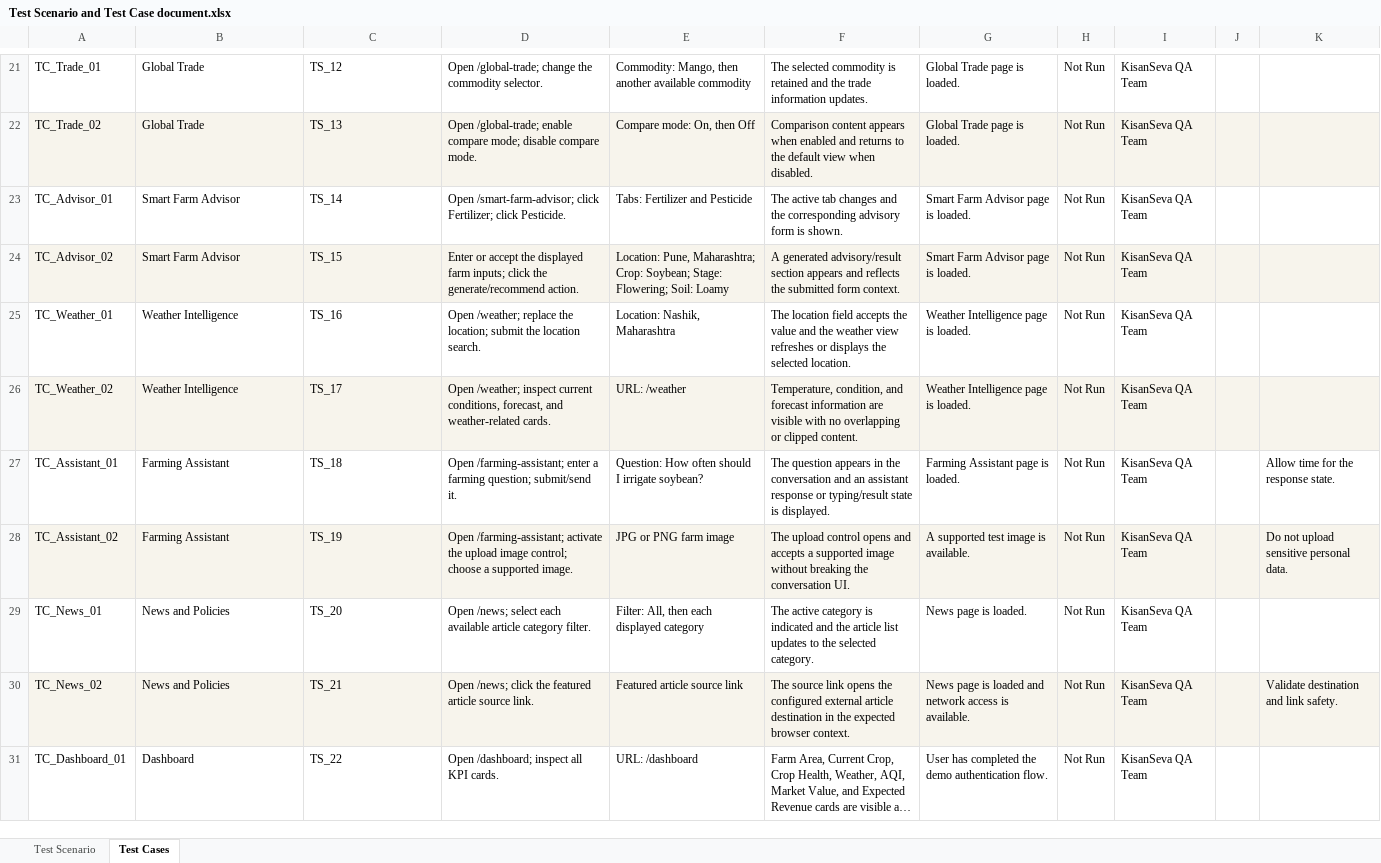
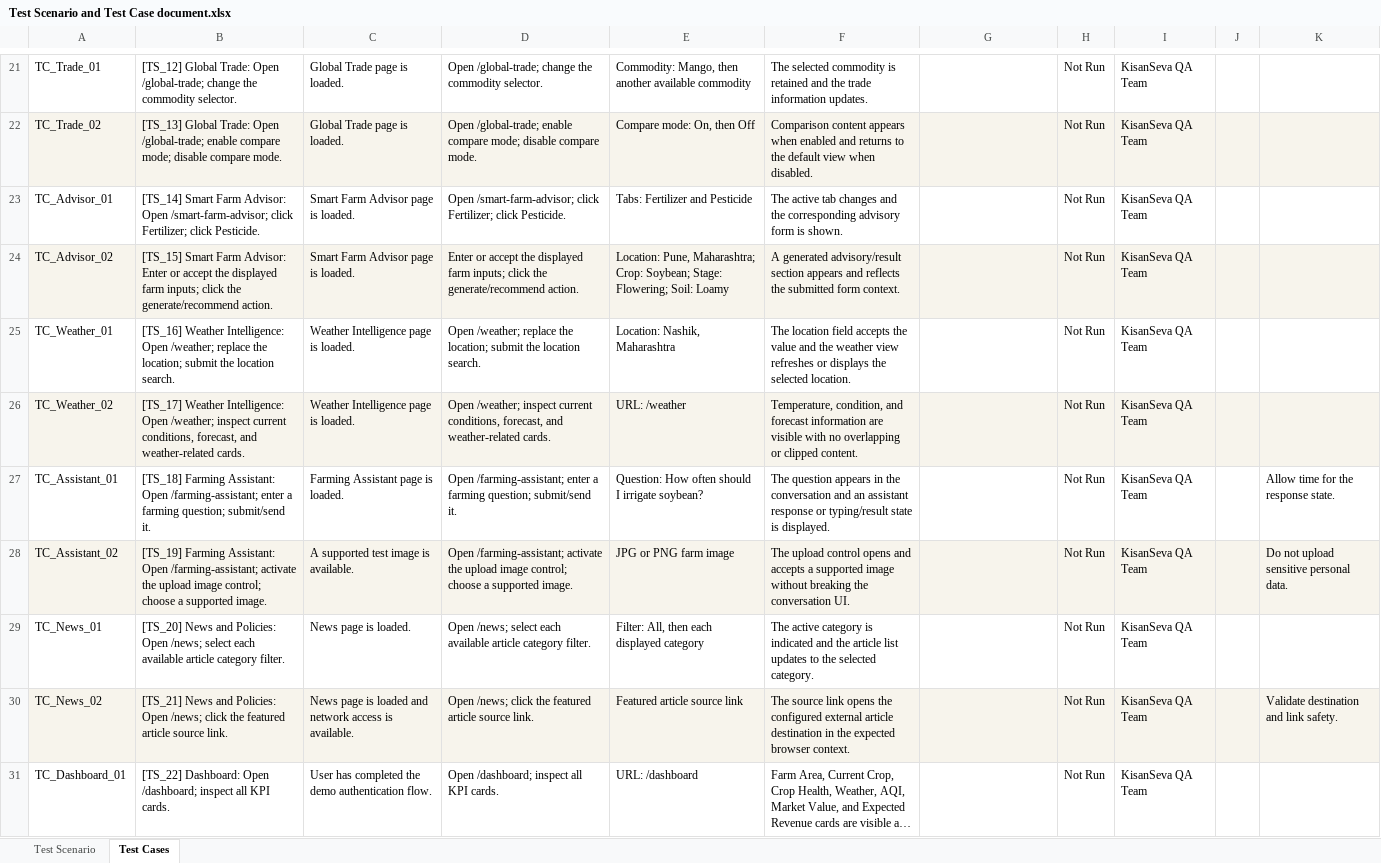
Before and after one commit to Aashka330/KisanSeva-, an Excel workbook: Test Scenario and Test Case document.xlsx, sheet Test Cases, drawn as a sheet; only a part is shown, gaps mark what is left out; long unchanged cells end in …; values as stored, in another font and other column widths than the file's, no borders; the diff covers the shown part only; the diff names each change by its address in the sheet, - before the commit and + after, or states it on an @@ line.

```diff
--- a/Test Scenario and Test Case document.xlsx (sheet Test Cases)
+++ b/Test Scenario and Test Case document.xlsx (sheet Test Cases)
-B21: Global Trade
+B21: [TS_12] Global Trade: Open /global-trade; change the commodity selector.
-C21: TS_12
+C21: Global Trade page is loaded.
-G21:G22: Global Trade page is loaded.
+G21:G22: (empty)
-B22: Global Trade
+B22: [TS_13] Global Trade: Open /global-trade; enable compare mode; disable compare mode.
-C22: TS_13
+C22: Global Trade page is loaded.
-B23: Smart Farm Advisor
+B23: [TS_14] Smart Farm Advisor: Open /smart-farm-advisor; click Fertilizer; click Pesticide.
-C23: TS_14
+C23: Smart Farm Advisor page is loaded.
-G23:G24: Smart Farm Advisor page is loaded.
+G23:G24: (empty)
-B24: Smart Farm Advisor
+B24: [TS_15] Smart Farm Advisor: Enter or accept the displayed farm inputs; click the generate/recommend action.
-C24: TS_15
+C24: Smart Farm Advisor page is loaded.
-B25: Weather Intelligence
+B25: [TS_16] Weather Intelligence: Open /weather; replace the location; submit the location search.
-C25: TS_16
+C25: Weather Intelligence page is loaded.
-G25:G26: Weather Intelligence page is loaded.
+G25:G26: (empty)
-B26: Weather Intelligence
+B26: [TS_17] Weather Intelligence: Open /weather; inspect current conditions, forecast, and weather-related cards.
-C26: TS_17
+C26: Weather Intelligence page is loaded.
-B27: Farming Assistant
+B27: [TS_18] Farming Assistant: Open /farming-assistant; enter a farming question; submit/send it.
-C27: TS_18
+C27: Farming Assistant page is loaded.
-G27: Farming Assistant page is loaded.
+G27: (empty)
-B28: Farming Assistant
+B28: [TS_19] Farming Assistant: Open /farming-assistant; activate the upload image control; choose a supported image.
-C28: TS_19
+C28: A supported test image is available.
-G28: A supported test image is available.
+G28: (empty)
-B29: News and Policies
+B29: [TS_20] News and Policies: Open /news; select each available article category filter.
-C29: TS_20
+C29: News page is loaded.
-G29: News page is loaded.
+G29: (empty)
-B30: News and Policies
+B30: [TS_21] News and Policies: Open /news; click the featured article source link.
-C30: TS_21
+C30: News page is loaded and network access is available.
-G30: News page is loaded and network access is available.
+G30: (empty)
-B31: Dashboard
+B31: [TS_22] Dashboard: Open /dashboard; inspect all KPI cards.
-C31: TS_22
+C31: User has completed the demo authentication flow.
-G31: User has completed the demo authentication flow.
+G31: (empty)
```
Also changed, not shown: 63 edited cells elsewhere in this sheet, 32 other files.
